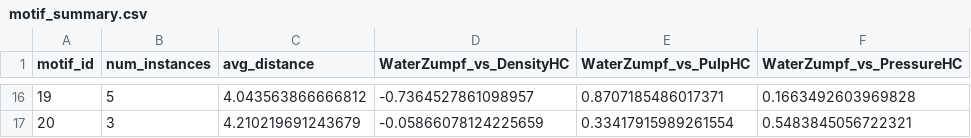
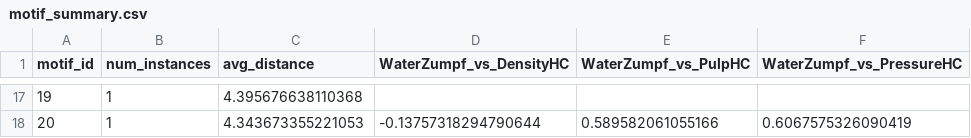
Before and after one commit to Patchino76/experiments, a CSV file: segmentation/output/motif_summary.csv, drawn as a sheet; only a part is shown, gaps mark what is left out; the diff covers the shown part only.

```diff
--- a/segmentation/output/motif_summary.csv
+++ b/segmentation/output/motif_summary.csv
@@ -16,2 +17,2 @@ motif_id,num_instances,avg_distance,WaterZumpf_vs_DensityHC,WaterZumpf_vs_PulpHC
-19,5,4.043563866666812,-0.7364527861098957,0.8707185486017371,0.1663492603969828
-20,3,4.210219691243679,-0.05866078124225659,0.33417915989261554,0.5483845056722321
+19,1,4.395676638110368,,,
+20,1,4.343673355221053,-0.13757318294790644,0.589582061055166,0.6067575326090419
```
Also changed, not shown: 3 added rows, 2 removed rows and 54 edited cells elsewhere in this file, 22 other files.
